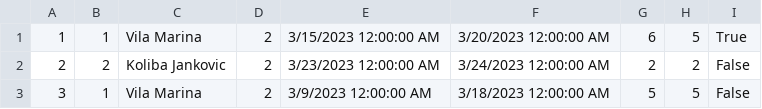
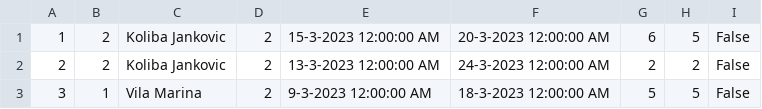
Before and after one commit to ivanailijin/SIMS-Project-team-C, a CSV file: TravelService/TravelService/Resources/Data/accommodationReservations.csv, drawn as a sheet.

```diff
--- a/TravelService/TravelService/Resources/Data/accommodationReservations.csv
+++ b/TravelService/TravelService/Resources/Data/accommodationReservations.csv
@@ -1,3 +1,3 @@
-1|1|Vila Marina|2|3/15/2023 12:00:00 AM|3/20/2023 12:00:00 AM|6|5|True
-2|2|Koliba Jankovic|2|3/23/2023 12:00:00 AM|3/24/2023 12:00:00 AM|2|2|False
-3|1|Vila Marina|2|3/9/2023 12:00:00 AM|3/18/2023 12:00:00 AM|5|5|False
+1|2|Koliba Jankovic|2|15-3-2023 12:00:00 AM|20-3-2023 12:00:00 AM|6|5|False
+2|2|Koliba Jankovic|2|13-3-2023 12:00:00 AM|24-3-2023 12:00:00 AM|2|2|False
+3|1|Vila Marina|2|9-3-2023 12:00:00 AM|18-3-2023 12:00:00 AM|5|5|False
```
Also changed, not shown: TravelService/TravelService/Resources/Data/accommodations.csv, 13 other files.
